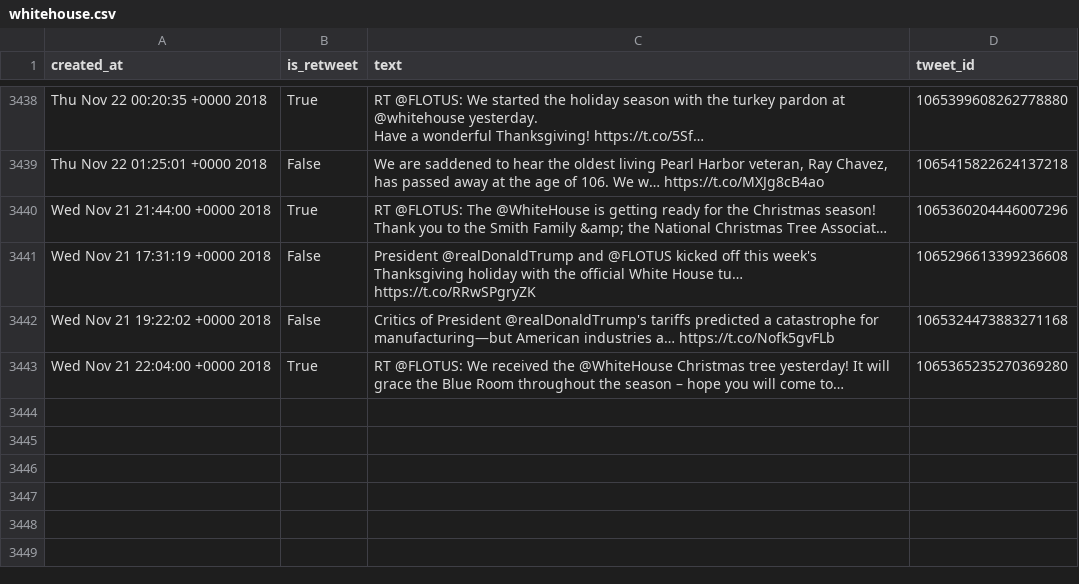
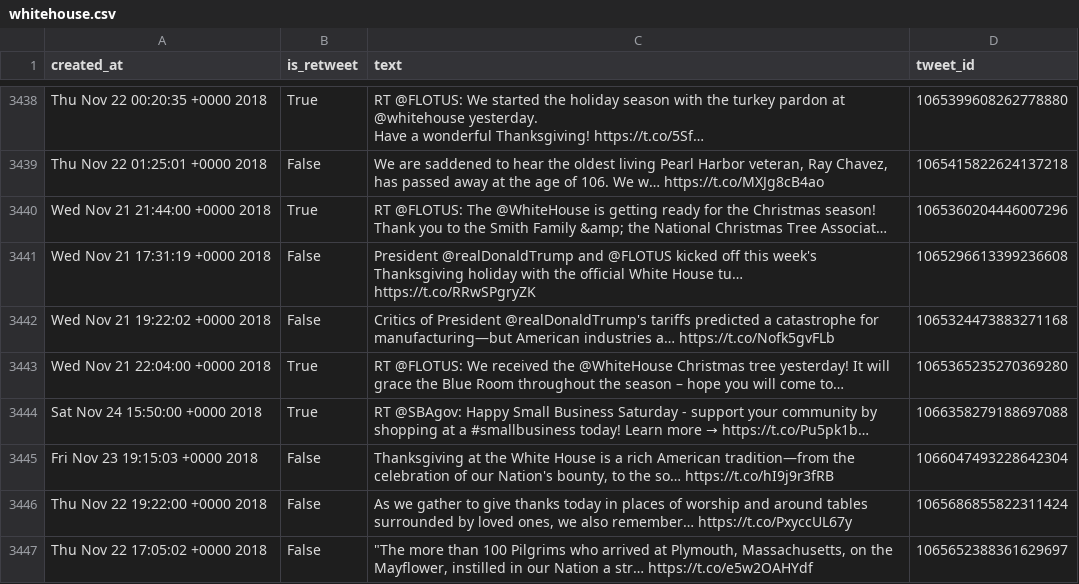
Before and after one commit to cpenalobel/sportsdata, a CSV file: twets/whitehouse.csv, drawn as a sheet; only a part is shown, gaps mark what is left out; the diff names each change by its address in the sheet, - before the commit and + after, or states it on an @@ line.

```diff
--- a/twets/whitehouse.csv
+++ b/twets/whitehouse.csv
+row 3444: Sat Nov 24 15:50:00 +0000 2018 | True | RT @SBAgov: Happy Small Business Saturday - support your community by shopping at a #smallbusiness today! Learn more → https://t.co/Pu5pk1b… | 1066358279188697088
+row 3445: Fri Nov 23 19:15:03 +0000 2018 | False | Thanksgiving at the White House is a rich American tradition—from the celebration of our Nation's bounty, to the so… https://t.co/hI9j9r3fRB | 1066047493228642304
+row 3446: Thu Nov 22 19:22:00 +0000 2018 | False | As we gather to give thanks today in places of worship and around tables surrounded by loved ones, we also remember… https://t.co/PxyccUL67y | 1065686855822311424
+row 3447: Thu Nov 22 17:05:02 +0000 2018 | False | "The more than 100 Pilgrims who arrived at Plymouth, Massachusetts, on the Mayflower, instilled in our Nation a str… https://t.co/e5w2OAHYdf | 1065652388361629697
```
Also changed, not shown: twets/potus.csv, twets/realdonaldtrump.csv, 1 other file.
